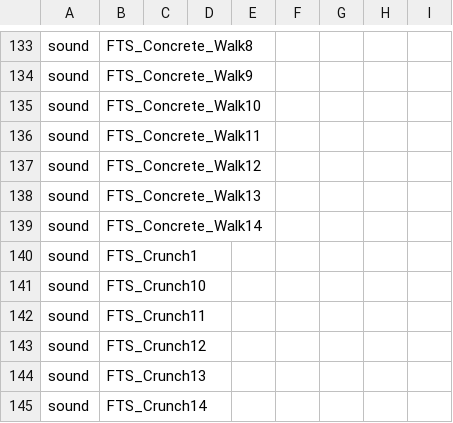
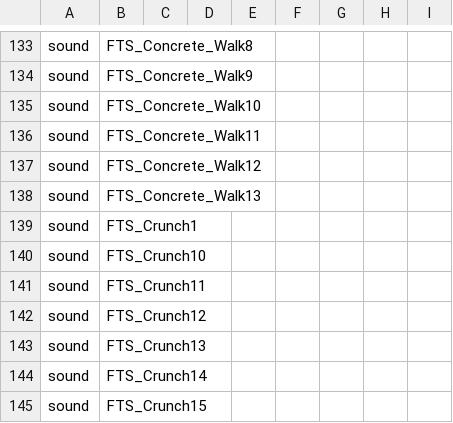
Before and after one commit to qjagh95/DX11_TeamProject, a CSV file: 3DClient/bin/Data/PlayerData.csv, drawn as a sheet; only a part is shown, gaps mark what is left out; the shorter side is filled out with more unchanged rows; the diff covers the shown part only.

```diff
--- a/3DClient/bin/Data/PlayerData.csv
+++ b/3DClient/bin/Data/PlayerData.csv
@@ -138,3 +138,2 @@ sound,FTS_Concrete_Walk12
 sound,FTS_Concrete_Walk13
-sound,FTS_Concrete_Walk14
 sound,FTS_Crunch1
```
Also changed, not shown: 88 added rows elsewhere in this file, 3DClient/bin/Data/CommonSound.csv, 3DClient/bin/Data/CommonSound_SoundCnt.csv, 32 other files.
